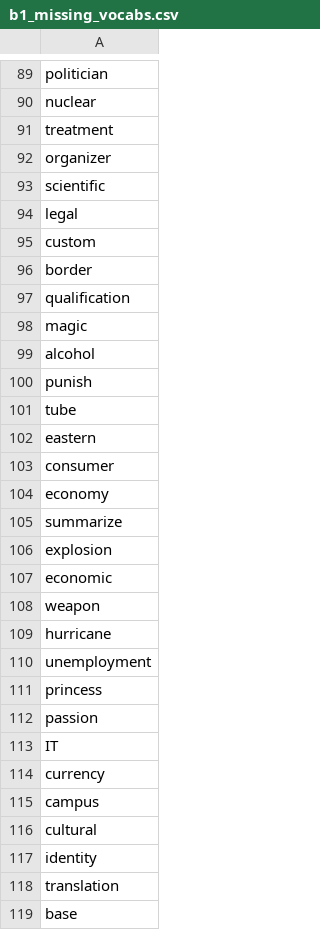
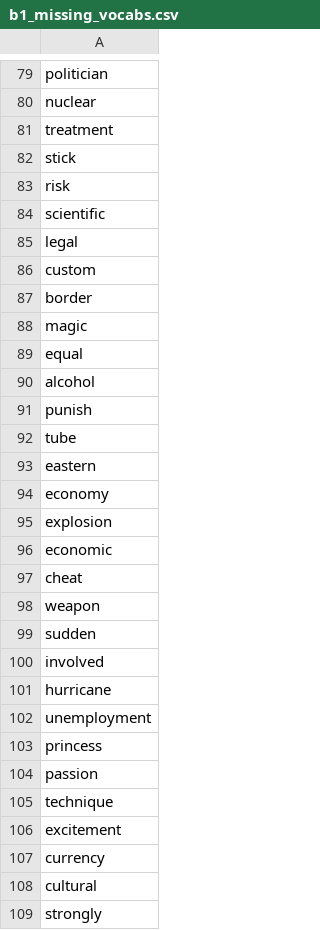
Before and after one commit to mohsenShakiba/Learnup-Data, a CSV file: lessons/b1_missing_vocabs.csv, drawn as a sheet; only a part is shown, gaps mark what is left out; the shorter side is filled out with more unchanged rows; the diff covers the shown part only.

```diff
--- a/lessons/b1_missing_vocabs.csv
+++ b/lessons/b1_missing_vocabs.csv
@@ -91,3 +81,4 @@ nuclear
 treatment
-organizer
+stick
+risk
 scientific
@@ -96,4 +87,4 @@ custom
 border
-qualification
 magic
+equal
 alcohol
@@ -102,8 +93,9 @@ tube
 eastern
-consumer
 economy
-summarize
 explosion
 economic
+cheat
 weapon
+sudden
+involved
 hurricane
@@ -112,5 +104,6 @@ princess
 passion
-IT
+technique
+excitement
 currency
-campus
 cultural
+strongly
```
Also changed, not shown: 18 added rows, 25 removed rows and 2 edited cells elsewhere in this file, lessons/b1_used_vocabs.csv, 11 other files.
